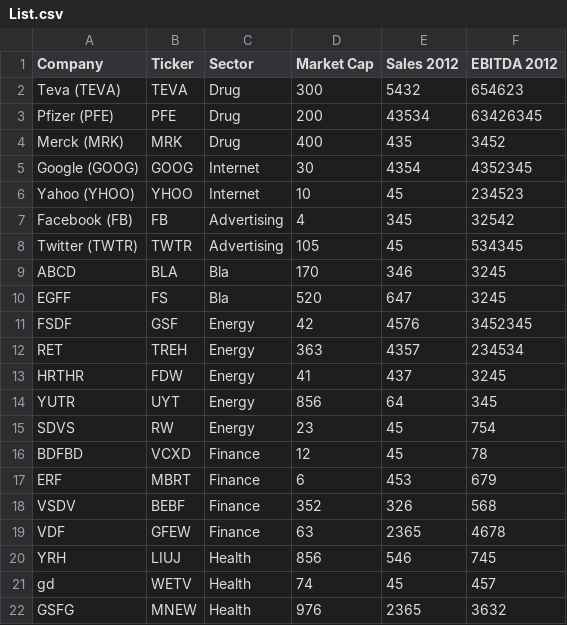
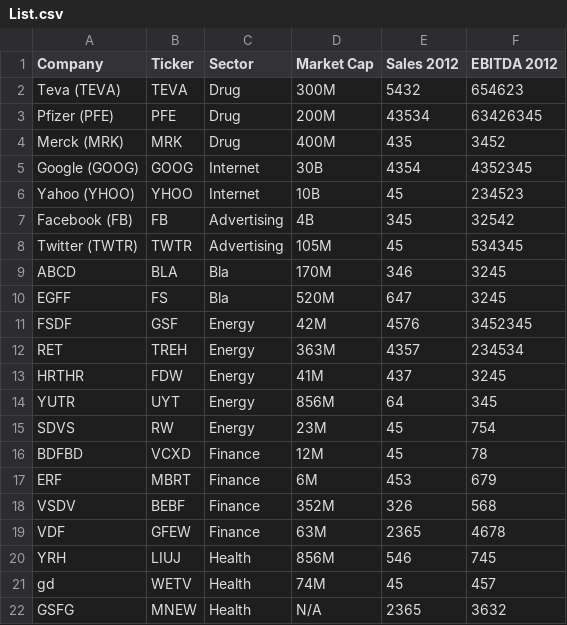
Before and after one commit to panchajanyahr/autocomplete, a CSV file: List.csv, drawn as a sheet.

Commit message:
Market Cap is either in Billions and Millions

```diff
--- a/List.csv
+++ b/List.csv
@@ -1,22 +1,22 @@
 Company,Ticker,Sector,Market Cap,Sales 2012,EBITDA 2012
-Teva (TEVA),TEVA,Drug,300,5432,654623
-Pfizer (PFE),PFE,Drug,200,43534,63426345
-Merck (MRK),MRK,Drug,400,435,3452
-Google (GOOG),GOOG,Internet,30,4354,4352345
-Yahoo (YHOO),YHOO,Internet,10,45,234523
-Facebook (FB),FB,Advertising,4,345,32542
-Twitter (TWTR),TWTR,Advertising,105,45,534345
-ABCD,BLA,Bla,170,346,3245
-EGFF,FS,Bla,520,647,3245
-FSDF,GSF,Energy,42,4576,3452345
-RET,TREH,Energy,363,4357,234534
-HRTHR,FDW,Energy,41,437,3245
-YUTR,UYT,Energy,856,64,345
-SDVS,RW,Energy,23,45,754
-BDFBD,VCXD,Finance,12,45,78
-ERF,MBRT,Finance,6,453,679
-VSDV,BEBF,Finance,352,326,568
-VDF,GFEW,Finance,63,2365,4678
-YRH,LIUJ,Health,856,546,745
-gd,WETV,Health,74,45,457
-GSFG,MNEW,Health,976,2365,3632
+Teva (TEVA),TEVA,Drug,300M,5432,654623
+Pfizer (PFE),PFE,Drug,200M,43534,63426345
+Merck (MRK),MRK,Drug,400M,435,3452
+Google (GOOG),GOOG,Internet,30B,4354,4352345
+Yahoo (YHOO),YHOO,Internet,10B,45,234523
+Facebook (FB),FB,Advertising,4B,345,32542
+Twitter (TWTR),TWTR,Advertising,105M,45,534345
+ABCD,BLA,Bla,170M,346,3245
+EGFF,FS,Bla,520M,647,3245
+FSDF,GSF,Energy,42M,4576,3452345
+RET,TREH,Energy,363M,4357,234534
+HRTHR,FDW,Energy,41M,437,3245
+YUTR,UYT,Energy,856M,64,345
+SDVS,RW,Energy,23M,45,754
+BDFBD,VCXD,Finance,12M,45,78
+ERF,MBRT,Finance,6M,453,679
+VSDV,BEBF,Finance,352M,326,568
+VDF,GFEW,Finance,63M,2365,4678
+YRH,LIUJ,Health,856M,546,745
+gd,WETV,Health,74M,45,457
+GSFG,MNEW,Health,N/A,2365,3632
```
Also changed, not shown: 1 other file.
